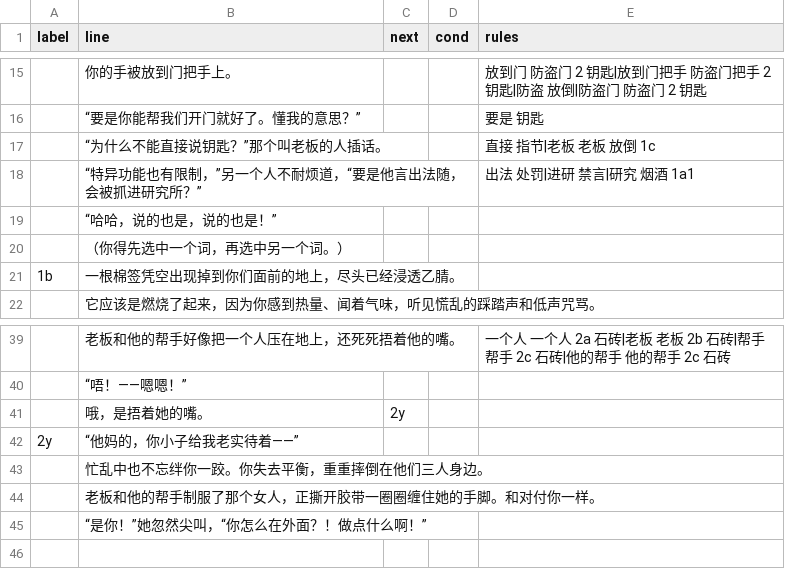
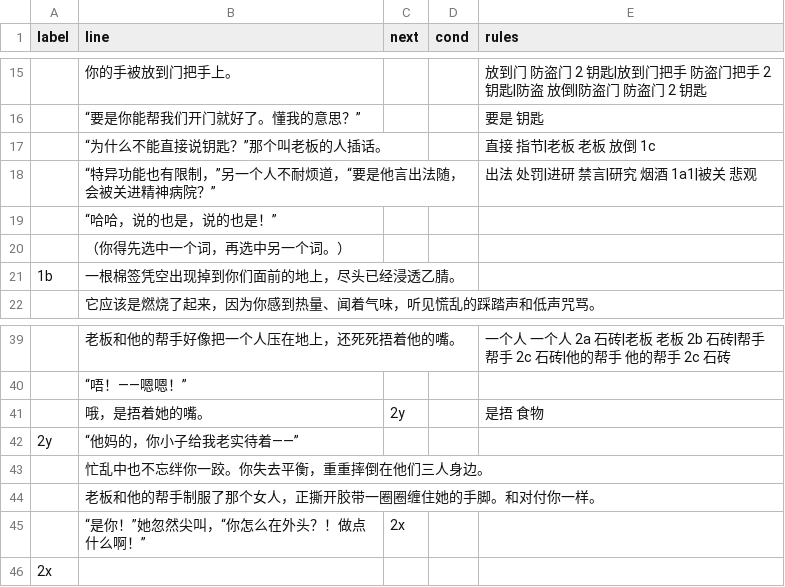
Before and after one commit to alpacanist/puncrime, a CSV file: data.csv, drawn as a sheet; only a part is shown, gaps mark what is left out.

```diff
--- a/data.csv
+++ b/data.csv
@@ -17,3 +17,3 @@ label,line,next,cond,rules
 ,“为什么不能直接说钥匙？”那个叫老板的人插话。,,,直接 指节|老板 老板 放倒 1c
-,“特异功能也有限制，”另一个人不耐烦道，“要是他言出法随，会被抓进研究所？”,,,出法 处罚|进研 禁言|研究 烟酒 1a1
+,“特异功能也有限制，”另一个人不耐烦道，“要是他言出法随，会被关进精神病院？”,,,出法 处罚|进研 禁言|研究 烟酒 1a1|被关 悲观
 ,“哈哈，说的也是，说的也是！”,,,
@@ -40,3 +40,3 @@ label,line,next,cond,rules
 ,“唔！——嗯嗯！”,,,
-,哦，是捂着她的嘴。,2y,,
+,哦，是捂着她的嘴。,2y,,是捂 食物
 2y,“他妈的，你小子给我老实待着——”,,,
@@ -44,2 +44,3 @@ label,line,next,cond,rules
 ,老板和他的帮手制服了那个女人，正撕开胶带一圈圈缠住她的手脚。和对付你一样。,,,
-,“是你！”她忽然尖叫，“你怎么在外面？！做点什么啊！”,,,
+,“是你！”她忽然尖叫，“你怎么在外头？！做点什么啊！”,2x,,
+2x,,,,
```
Also changed, not shown: 1 other file.
